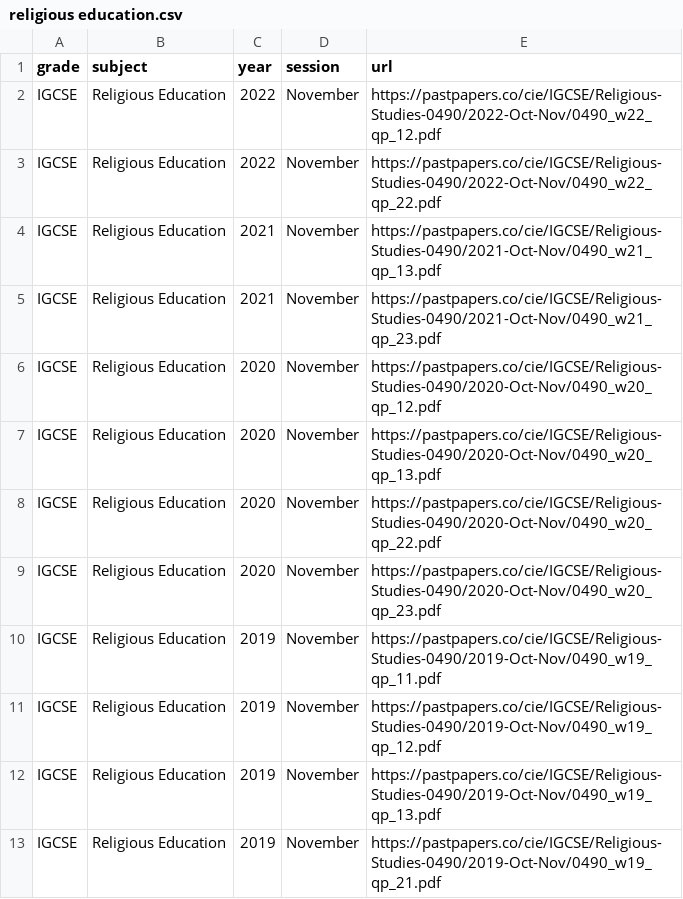
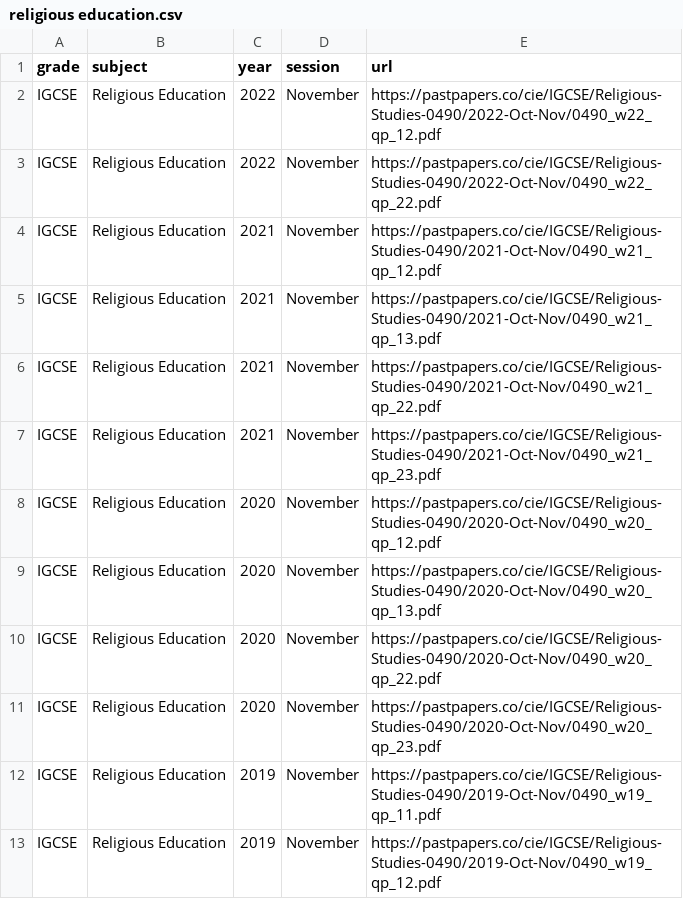
Before and after one commit to tafadzwabmotsi/thinke-tt, a CSV file: database/subjects/igcse/religious education.csv, drawn as a sheet; only a part is shown; the shorter side is filled out with more unchanged rows.

```diff
--- a/database/subjects/igcse/religious education.csv
+++ b/database/subjects/igcse/religious education.csv
@@ -3,3 +3,5 @@ IGCSE,Religious Education,2022,November,https://pastpapers.co/cie/IGCSE/Religiou
 IGCSE,Religious Education,2022,November,https://pastpapers.co/cie/IGCSE/Religious-Studies-0490/2022-Oct-Nov/0490_w22_qp_22.pdf
+IGCSE,Religious Education,2021,November,https://pastpapers.co/cie/IGCSE/Religious-Studies-0490/2021-Oct-Nov/0490_w21_qp_12.pdf
 IGCSE,Religious Education,2021,November,https://pastpapers.co/cie/IGCSE/Religious-Studies-0490/2021-Oct-Nov/0490_w21_qp_13.pdf
+IGCSE,Religious Education,2021,November,https://pastpapers.co/cie/IGCSE/Religious-Studies-0490/2021-Oct-Nov/0490_w21_qp_22.pdf
 IGCSE,Religious Education,2021,November,https://pastpapers.co/cie/IGCSE/Religious-Studies-0490/2021-Oct-Nov/0490_w21_qp_23.pdf
```
Also changed, not shown: database/exam_preparation/egcse/prioritized_councils.csv, database/exam_preparation/jc/prioritized_councils.csv, 23 other files.
